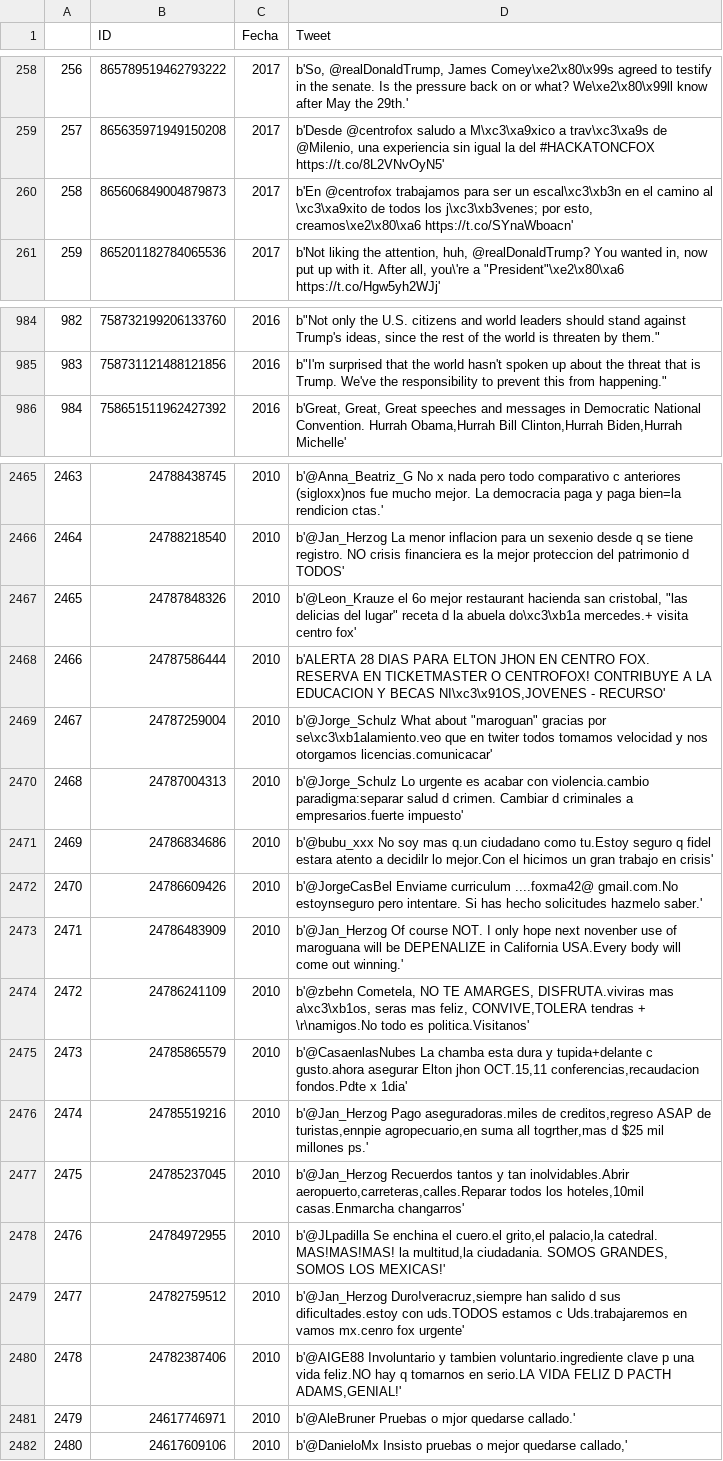
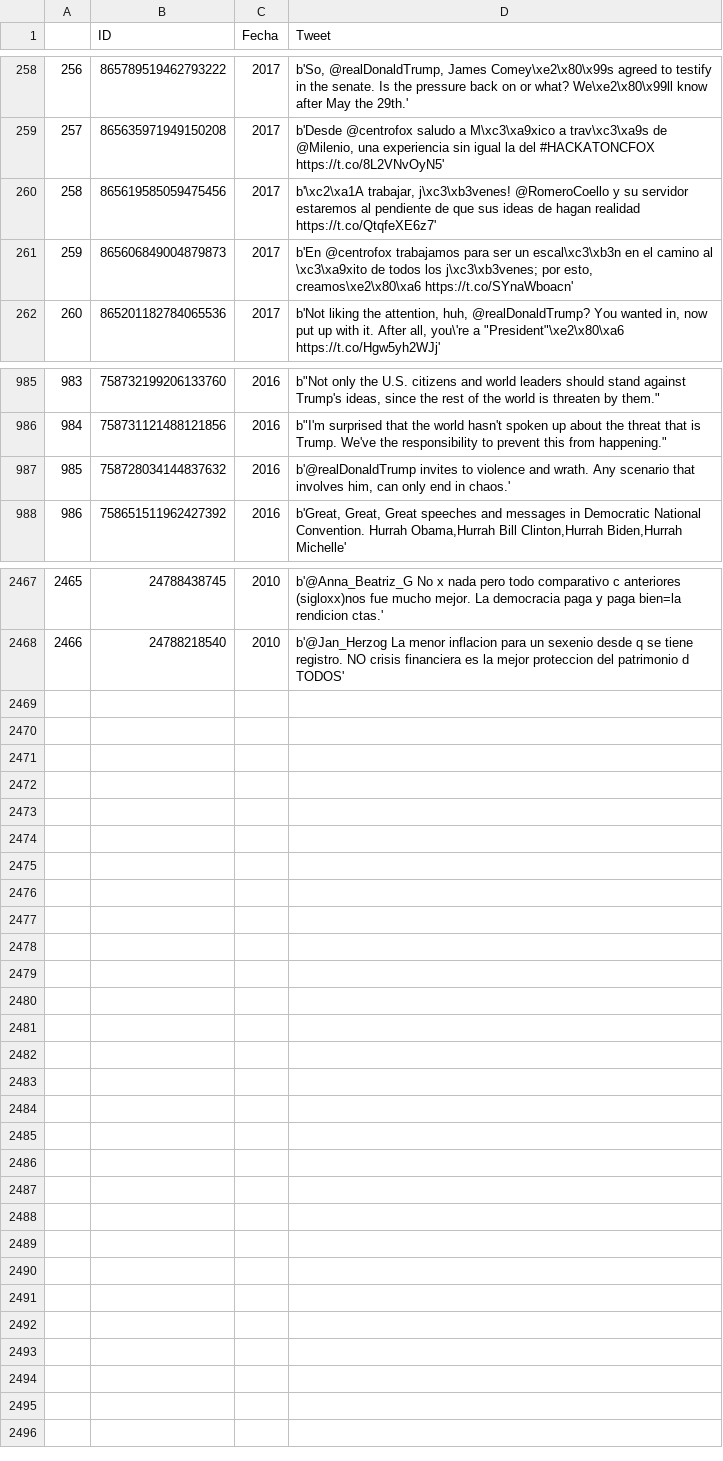
Before and after one commit to nemis-coder/Botweet, a CSV file: Tweets_Hist_vicentefoxque.csv, drawn as a sheet; only a part is shown, gaps mark what is left out; removed rows and columns are numbered as before the commit, all else as after; the diff names each change by its address in the sheet, - before the commit and + after, or states it on an @@ line.

```diff
--- a/Tweets_Hist_vicentefoxque.csv
+++ b/Tweets_Hist_vicentefoxque.csv
+row 260: 258 | 865619585059475456 | 2017 | b'\xc2\xa1A trabajar, j\xc3\xb3venes! @RomeroCoello y su servidor estaremos al pendiente de que sus ideas de hagan realidad https://t.co/QtqfeXE6z7'
@@ column A renumbered between rows 261 and 2468 @@
+row 987: 985 | 758728034144837632 | 2016 | b'@realDonaldTrump invites to violence and wrath. Any scenario that involves him, can only end in chaos.'
-row 2467: 2465 | 24787848326 | 2010 | b'@Leon_Krauze el 6o mejor restaurant hacienda san cristobal, "las delicias del lugar" receta d la abuela do\xc3\xb1a mercedes.+ visita centro fox'
-row 2468: 2466 | 24787586444 | 2010 | b'ALERTA 28 DIAS PARA ELTON JHON EN CENTRO FOX. RESERVA EN TICKETMASTER O CENTROFOX! CONTRIBUYE A LA EDUCACION Y BECAS NI\xc3\x91OS,JOVENES - RECURSO'
-row 2469: 2467 | 24787259004 | 2010 | b'@Jorge_Schulz What about "maroguan" gracias por se\xc3\xb1alamiento.veo que en twiter todos tomamos velocidad y nos otorgamos licencias.comunicacar'
-row 2470: 2468 | 24787004313 | 2010 | b'@Jorge_Schulz Lo urgente es acabar con violencia.cambio paradigma:separar salud d crimen. Cambiar d criminales a empresarios.fuerte impuesto'
-row 2471: 2469 | 24786834686 | 2010 | b'@bubu_xxx No soy mas q.un ciudadano como tu.Estoy seguro q fidel estara atento a decidilr lo mejor.Con el hicimos un gran trabajo en crisis'
-row 2472: 2470 | 24786609426 | 2010 | b'@JorgeCasBel Enviame curriculum ....foxma42@ gmail.com.No estoynseguro pero intentare. Si has hecho solicitudes hazmelo saber.'
-row 2473: 2471 | 24786483909 | 2010 | b'@Jan_Herzog Of course NOT. I only hope next novenber use of maroguana will be DEPENALIZE in California USA.Every body will come out winning.'
-row 2474: 2472 | 24786241109 | 2010 | b'@zbehn Cometela, NO TE AMARGES, DISFRUTA.viviras mas a\xc3\xb1os, seras mas feliz, CONVIVE,TOLERA tendras + \r\namigos.No todo es politica.Visitanos'
-row 2475: 2473 | 24785865579 | 2010 | b'@CasaenlasNubes La chamba esta dura y tupida+delante c gusto.ahora asegurar Elton jhon OCT.15,11 conferencias,recaudacion fondos.Pdte x 1dia'
-row 2476: 2474 | 24785519216 | 2010 | b'@Jan_Herzog Pago aseguradoras.miles de creditos,regreso ASAP de turistas,ennpie agropecuario,en suma all togrther,mas d $25 mil millones ps.'
-row 2477: 2475 | 24785237045 | 2010 | b'@Jan_Herzog Recuerdos tantos y tan inolvidables.Abrir aeropuerto,carreteras,calles.Reparar todos los hoteles,10mil casas.Enmarcha changarros'
-row 2478: 2476 | 24784972955 | 2010 | b'@JLpadilla Se enchina el cuero.el grito,el palacio,la catedral. MAS!MAS!MAS! la multitud,la ciudadania. SOMOS GRANDES, SOMOS LOS MEXICAS!'
-row 2479: 2477 | 24782759512 | 2010 | b'@Jan_Herzog Duro!veracruz,siempre han salido d sus dificultades.estoy con uds.TODOS estamos c Uds.trabajaremos en vamos mx.cenro fox urgente'
-row 2480: 2478 | 24782387406 | 2010 | b'@AIGE88 Involuntario y tambien voluntario.ingrediente clave p una vida feliz.NO hay q tomarnos en serio.LA VIDA FELIZ D PACTH ADAMS,GENIAL!'
-row 2481: 2479 | 24617746971 | 2010 | b'@AleBruner Pruebas o mjor quedarse callado.'
-row 2482: 2480 | 24617609106 | 2010 | b'@DanieloMx Insisto pruebas o mejor quedarse callado,'
```
Also changed, not shown: 1 other file.
